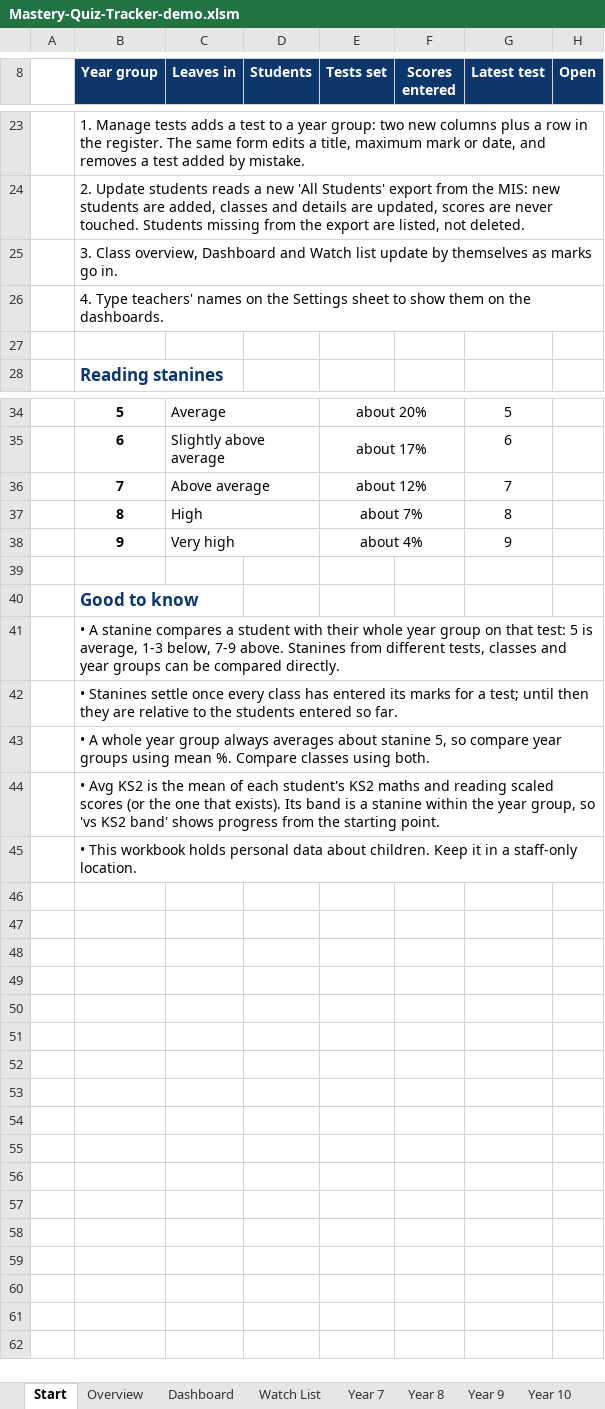
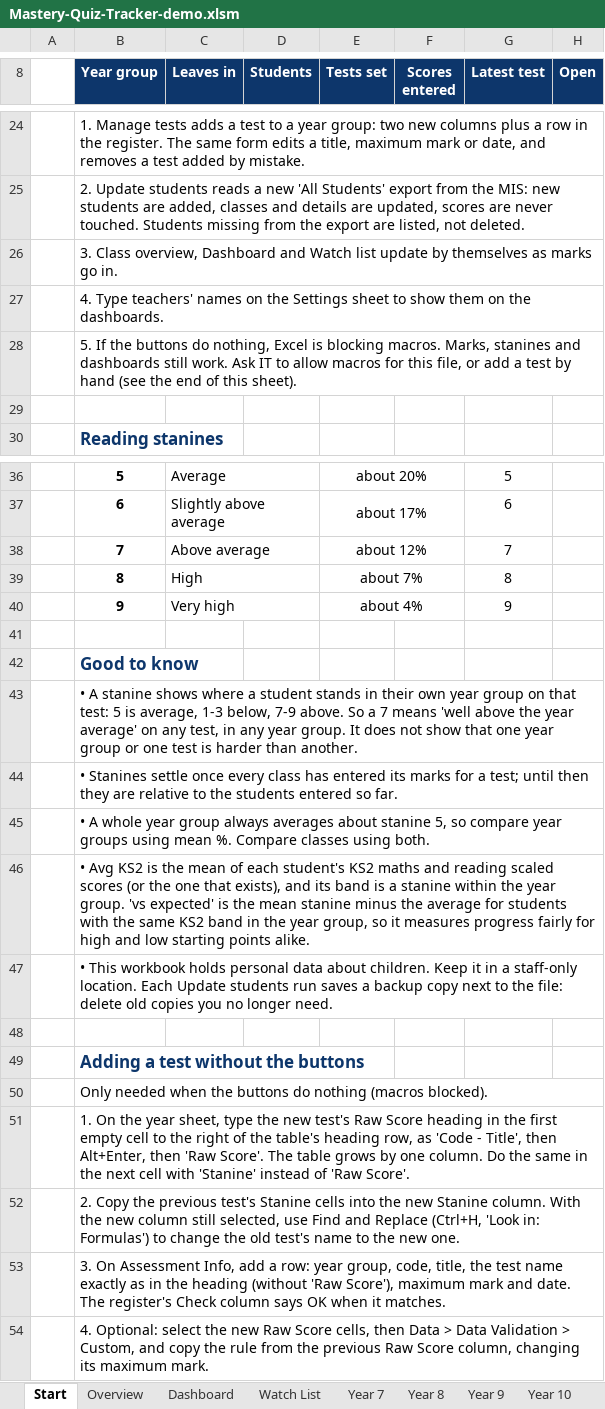
Before and after one commit to red-venom/miniature-engine, an Excel workbook: mastery-quiz-tracker/Mastery-Quiz-Tracker-demo.xlsm, sheet Start, drawn as a sheet; only a part is shown, gaps mark what is left out; values as stored, in another font and other column widths than the file's, no borders; charts and pictures and conditional formats not drawn; addresses are those after the commit; the diff covers the shown part only; the diff names each change by its address in the sheet, - before the commit and + after, or states it on an @@ line.

```diff
--- a/mastery-quiz-tracker/Mastery-Quiz-Tracker-demo.xlsm (sheet Start)
+++ b/mastery-quiz-tracker/Mastery-Quiz-Tracker-demo.xlsm (sheet Start)
+row 28:  | 5. If the buttons do nothing, Excel is blocking macros. Marks, stanines and dashboards still work. Ask IT to allow macros for this file, or add a test by hand (see the end of this sheet).
-B43 (Year group): …A stanine compares a student with their whole year group on that test: 5 is average, 1-3 below, 7-9 above. Stanines from different tests, classes and year groups can be compared directly.
+B43 (Year group): …A stanine shows where a student stands in their own year group on that test: 5 is average, 1-3 below, 7-9 above. So a 7 means 'well above the year average' on any test, in any year group. It does not show that one year group or one test is harder than another.
-B46 (Year group): …one that exists). Its band is a stanine within the year group, so 'vs KS2 band' shows progress from the starting point.
+B46 (Year group): …one that exists), and its band is a stanine within the year group. 'vs expected' is the mean stanine minus the average for students with the same KS2 band in the year group, so it measures progress fairly for high and low starting points alike.
-B47 (Year group): …staff-only location.
+B47 (Year group): …staff-only location. Each Update students run saves a backup copy next to the file: delete old copies you no longer need.
+row 48: (empty)
+row 49:  | Adding a test without the buttons
+row 50:  | Only needed when the buttons do nothing (macros blocked).
+row 51:  | 1. On the year sheet, type the new test's Raw Score heading in the first empty cell to the right of the table's heading row, as 'Code - Title', then Alt+Enter, then 'Raw Score'. The table grows by one column. Do the same in the next cell with 'Stanine' instead of 'Raw Score'.
+row 52:  | 2. Copy the previous test's Stanine cells into the new Stanine column. With the new column still selected, use Find and Replace (Ctrl+H, 'Look in: Formulas') to change the old test's name to the new one.
+row 53:  | 3. On Assessment Info, add a row: year group, code, title, the test name exactly as in the heading (without 'Raw Score'), maximum mark and date. The register's Check column says OK when it matches.
+row 54:  | 4. Optional: select the new Raw Score cells, then Data > Data Validation > Custom, and copy the rule from the previous Raw Score column, changing its maximum mark.
```
Also changed, not shown: 1 added row and 7 edited cells elsewhere in this sheet, sheet Year 7, sheet Year 11, sheet Year 9, sheet Year 10, sheet Year 8, sheet Overview, 4 more sheets, formulas that keep their value, hidden cells, charts or pictures, 8 other files.
